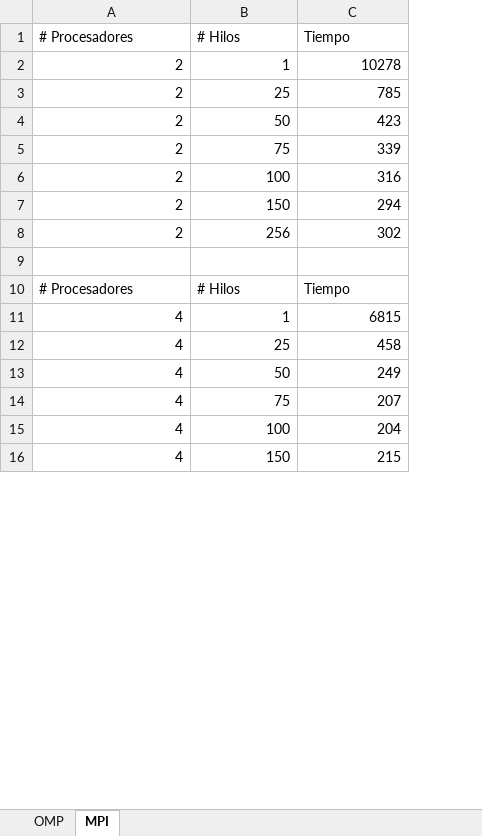
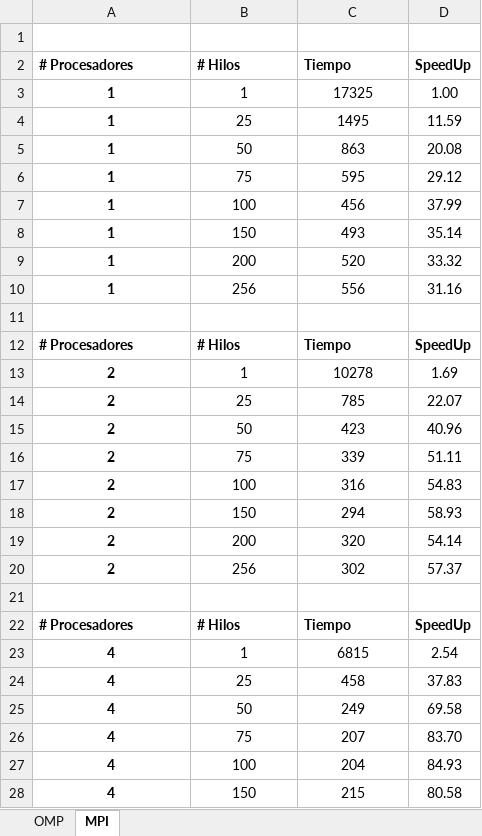
Before and after one commit to Diferez/HpcTelematica, an Excel workbook: Tiempos.xlsx, sheet MPI, drawn as a sheet; only a part is shown; values as stored, in another font and other column widths than the file's, no borders; charts and pictures and table styles not drawn; addresses are those after the commit; the diff covers the shown part only; the diff names each change by its address in the sheet, - before the commit and + after, or states it on an @@ line.

Commit message:
Add files via upload

```diff
--- a/Tiempos.xlsx (sheet MPI)
+++ b/Tiempos.xlsx (sheet MPI)
+column D, rows 12-18: SpeedUp | 1.69 | 22.07 | 40.96 | 51.11 | 54.83 | 58.93; rows 20-28: 57.37 |  | SpeedUp | 2.54 | 37.83 | 69.58 | 83.70 | 84.93 | 80.58
+row 1: (empty)
+row 2: # Procesadores | # Hilos | Tiempo | SpeedUp
+row 3: 1 | 1 | 17325 | 1.00
+row 4: 1 | 25 | 1495 | 11.59
+row 5: 1 | 50 | 863 | 20.08
+row 6: 1 | 75 | 595 | 29.12
+row 7: 1 | 100 | 456 | 37.99
+row 8: 1 | 150 | 493 | 35.14
+row 9: 1 | 200 | 520 | 33.32
+row 10: 1 | 256 | 556 | 31.16
+row 11: (empty)
-A12:C12 bold: off
+A12:C12 bold: on
-A13:A18 bold: off
+A13:A18 bold: on
-A13:C18 alignment: right
+A13:C18 alignment: center
+row 19: 2 | 200 | 320 | 54.14
-A20 bold: off
+A20 bold: on
-A20:C20 alignment: right
+A20:C20 alignment: center
-A22:C22 bold: off
+A22:C22 bold: on
-A23:A28 bold: off
+A23:A28 bold: on
-A23:C28 alignment: right
+A23:C28 alignment: center
```
Also changed, not shown: cell formats elsewhere in this sheet, sheet OMP, charts or pictures.
